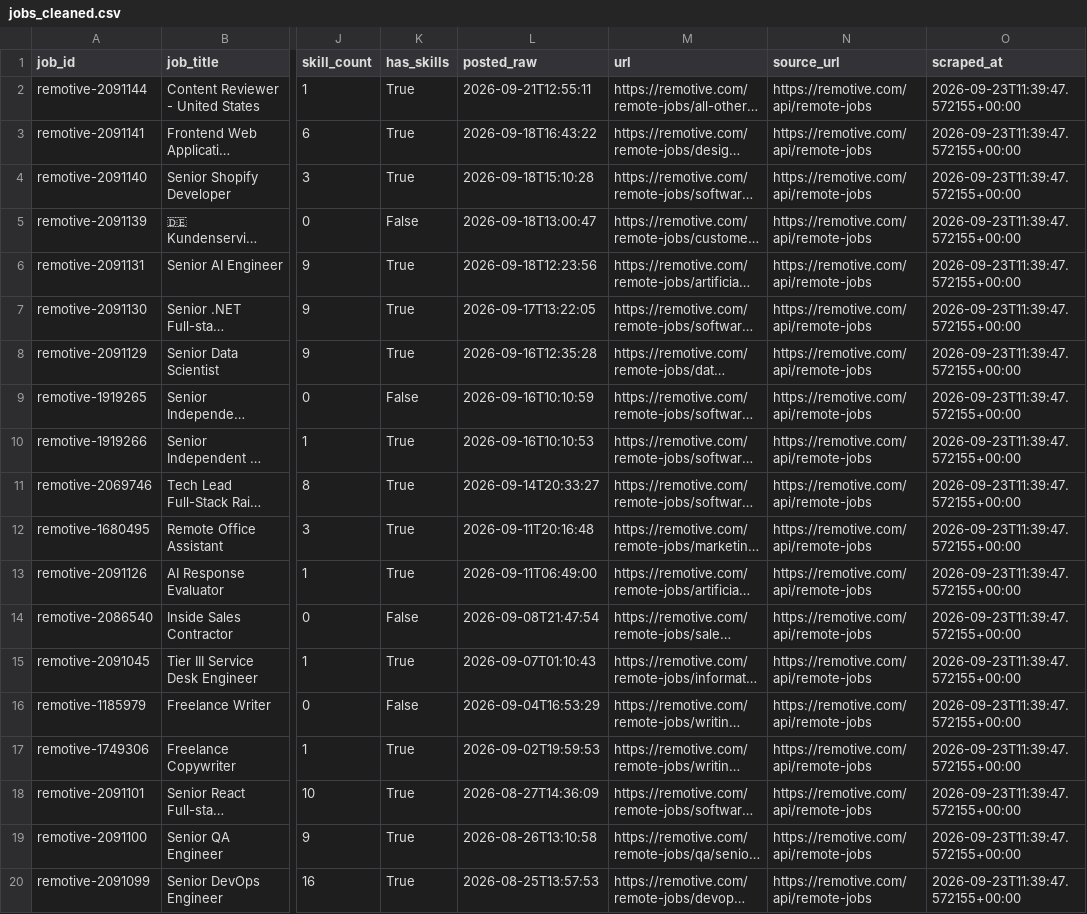
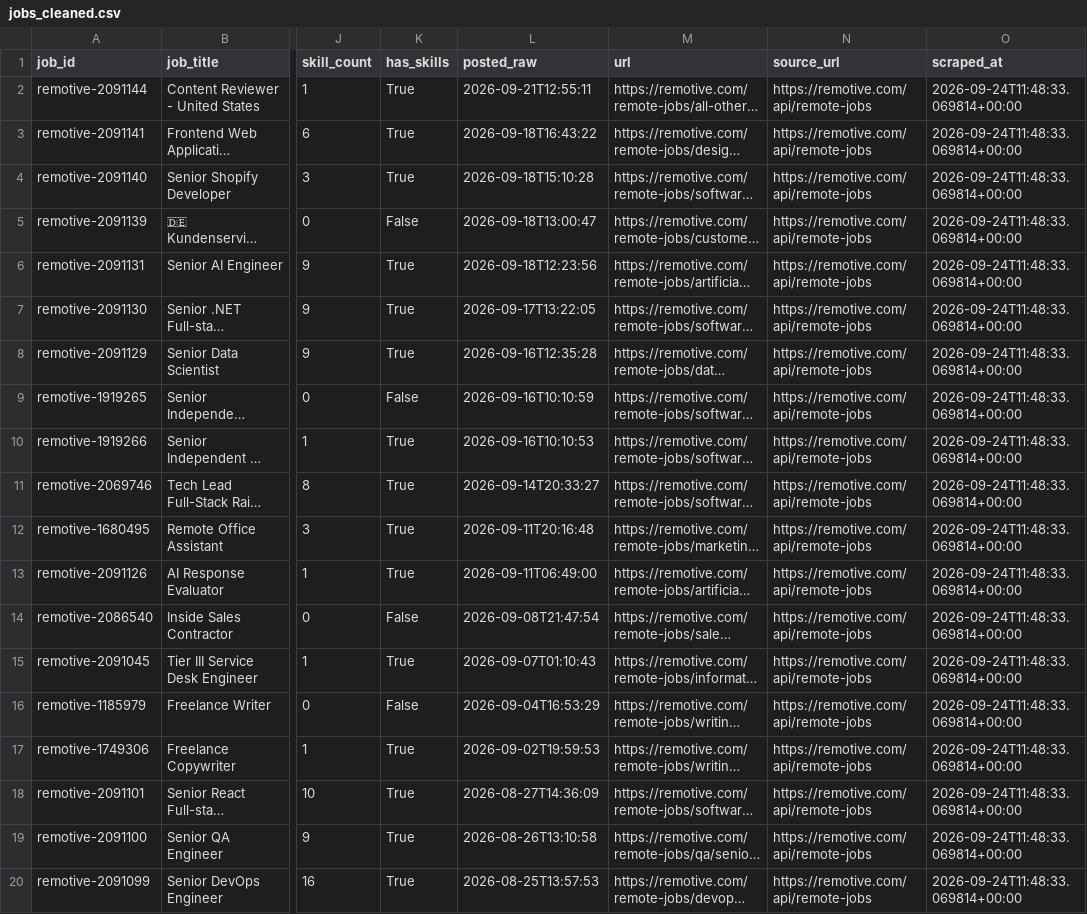
Before and after one commit to AnthonyNgata/job-market-scraper, a CSV file: data/cleaned/jobs_cleaned.csv, drawn as a sheet; only a part is shown, gaps mark what is left out; long unchanged cells end in …; the diff names each change by its address in the sheet, - before the commit and + after, or states it on an @@ line.

```diff
--- a/data/cleaned/jobs_cleaned.csv
+++ b/data/cleaned/jobs_cleaned.csv
-O2:O20 (scraped_at): 2026-09-23T11:39:47.572155+00:00
+O2:O20 (scraped_at): 2026-09-24T11:48:33.069814+00:00
```
Also changed, not shown: 2 other files.
